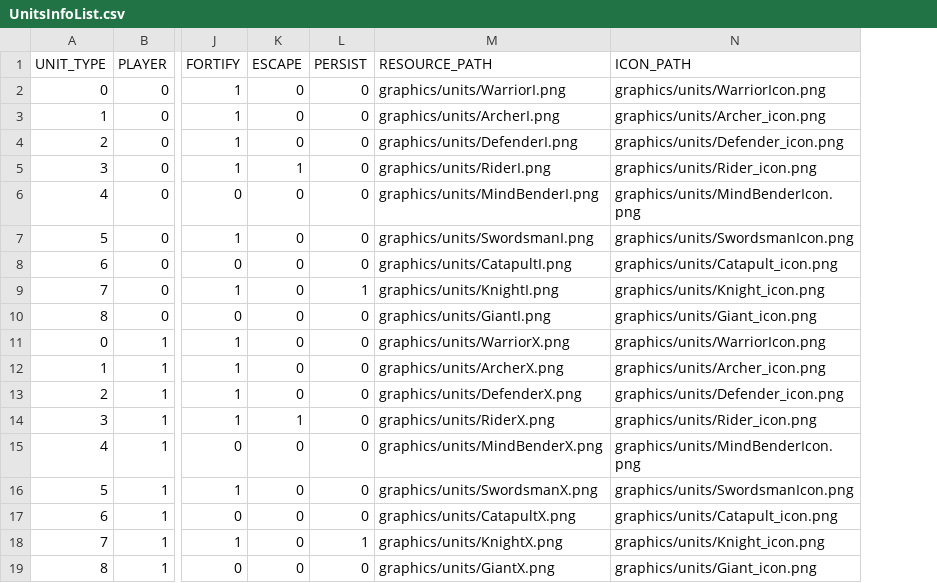
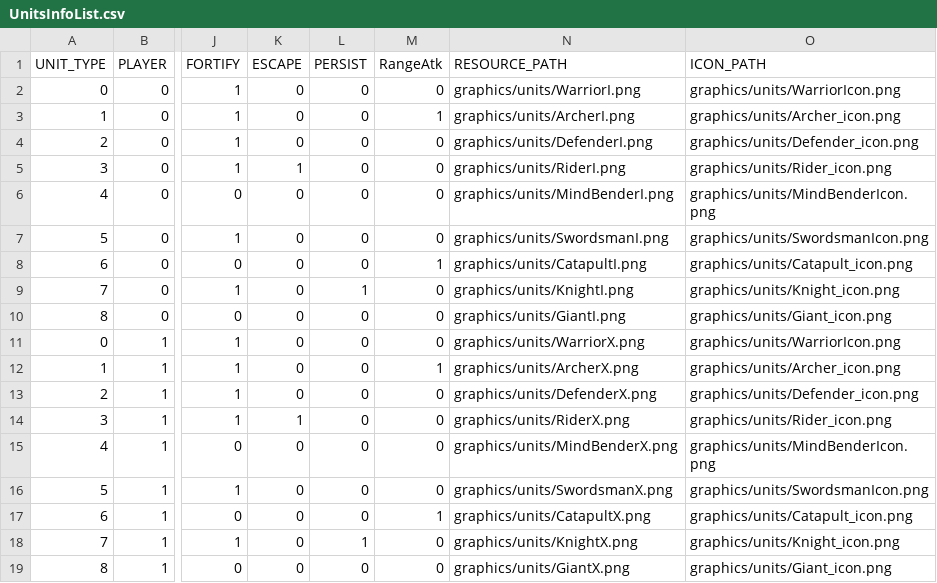
Before and after one commit to HUMANIII/Polytopia, a CSV file: Polytopia-bin/Scripts/UnitsInfoList.csv, drawn as a sheet; only a part is shown, gaps mark what is left out; the diff names each change by its address in the sheet, - before the commit and + after, or states it on an @@ line.

```diff
--- a/Polytopia-bin/Scripts/UnitsInfoList.csv
+++ b/Polytopia-bin/Scripts/UnitsInfoList.csv
+column M (RangeAtk), rows 2-19: 0 | 1 | 0 | 0 | 0 | 0 | 1 | 0 | 0 | 0 | 1 | 0 | 0 | 0 | 0 | 1 | 0 | 0
```
Also changed, not shown: 9 other files.
